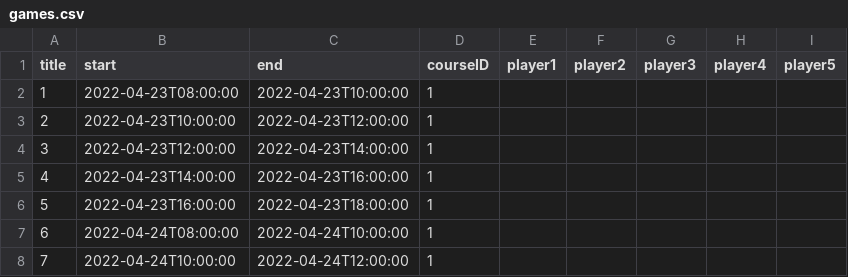
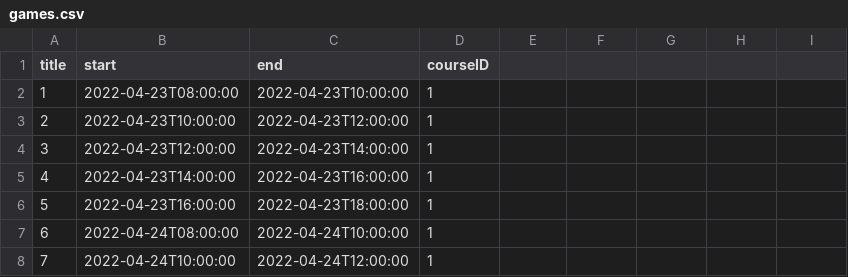
Before and after one commit to NathanCabral/FinalProject, a CSV file: Server/model/Data Import Files/games.csv, drawn as a sheet; only a part is shown; the diff names each change by its address in the sheet, - before the commit and + after, or states it on an @@ line.

Commit message:
Adding Chosengames to Data Structure

```diff
--- a/Server/model/Data Import Files/games.csv
+++ b/Server/model/Data Import Files/games.csv
-E1: player1
+E1: (empty)
-F1: player2
+F1: (empty)
-G1: player3
+G1: (empty)
-H1: player4
+H1: (empty)
-I1: player5
+I1: (empty)
```
Also changed, not shown: 3 other files.
